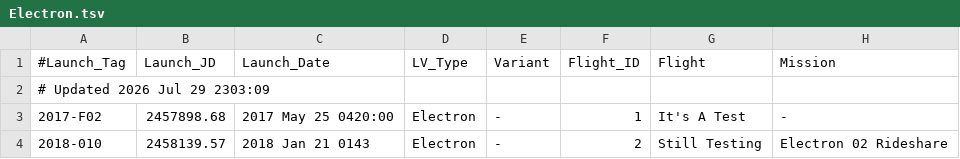
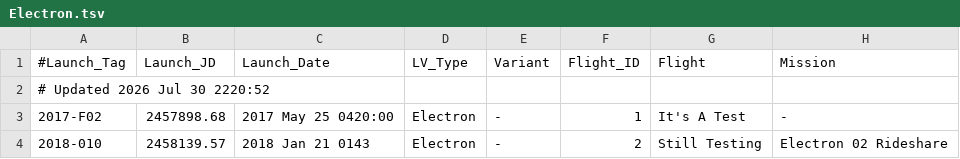
Before and after one commit to edchanonline/gh-page-space-launches, a TSV file: docs/data/raw/Electron.tsv, drawn as a sheet; only a part is shown; the diff names each change by its address in the sheet, - before the commit and + after, or states it on an @@ line.

```diff
--- a/docs/data/raw/Electron.tsv
+++ b/docs/data/raw/Electron.tsv
-A2 (#Launch_Tag): # Updated 2026 Jul 29 2303:09
+A2 (#Launch_Tag): # Updated 2026 Jul 30 2220:52
```
